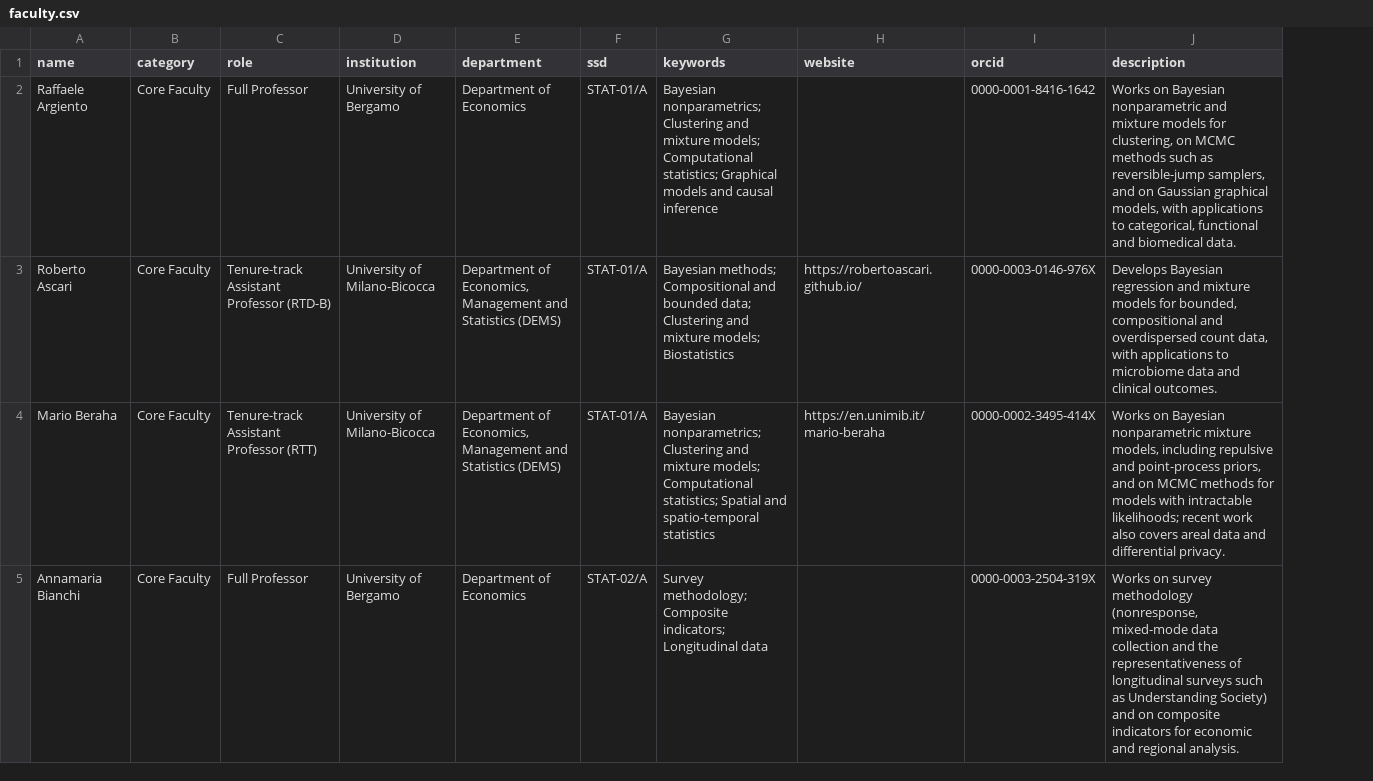
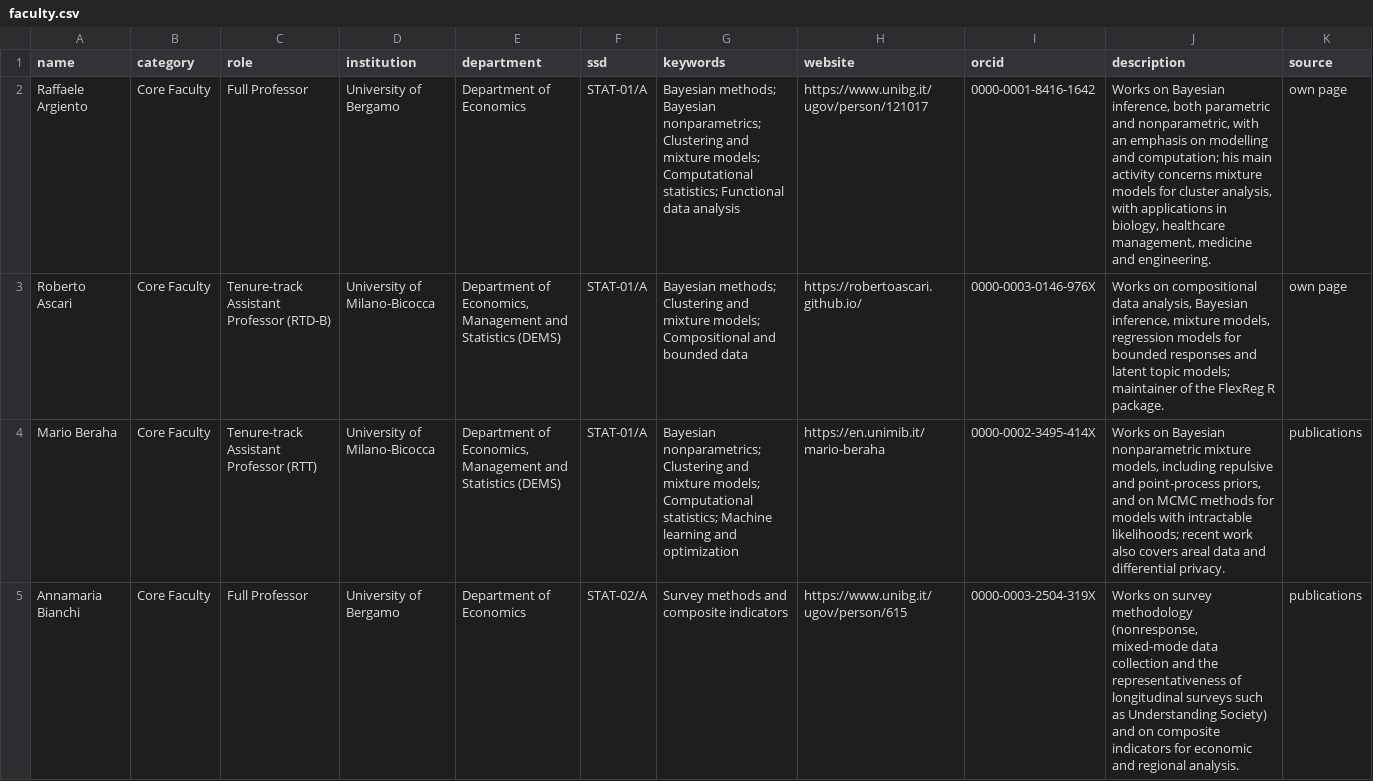
Before and after one commit to stat-dems-unimib/stat-dems-unimib.github.io, a CSV file: phd/data/faculty.csv, drawn as a sheet; only a part is shown; the diff covers the shown part only; the diff names each change by its address in the sheet, - before the commit and + after, or states it on an @@ line.

```diff
--- a/phd/data/faculty.csv
+++ b/phd/data/faculty.csv
+column K (source), rows 2-5: own page | own page | publications | publications
-G2 (keywords): Bayesian nonparametrics; Clustering and mixture models; Computational statistics; Graphical models and causal inference
+G2 (keywords): Bayesian methods; Bayesian nonparametrics; Clustering and mixture models; Computational statistics; Functional data analysis
-H2 (website): (empty)
+H2 (website): https://www.unibg.it/ugov/person/121017
-J2 (description): …on Bayesian nonparametric and mixture models for clustering, on MCMC methods such as reversible-jump samplers, and on Gaussian graphical models, with applications to categorical, functional and biomedical data.
+J2 (description): …on Bayesian inference, both parametric and nonparametric, with an emphasis on modelling and computation; his main activity concerns mixture models for cluster analysis, with applications in biology, healthcare management, medicine and engineering.
-G3 (keywords): Bayesian methods; Compositional and bounded data; Clustering and mixture models; Biostatistics
+G3 (keywords): Bayesian methods; Clustering and mixture models; Compositional and bounded data
-J3 (description): Develops Bayesian regression and mixture models for bounded, compositional and overdispersed count data, with applications to microbiome data and clinical outcomes.
+J3 (description): Works on compositional data analysis, Bayesian inference, mixture models, regression models for bounded responses and latent topic models; maintainer of the FlexReg R package.
-G4 (keywords): …Computational statistics; Spatial and spatio-temporal statistics
+G4 (keywords): …Computational statistics; Machine learning and optimization
-G5 (keywords): Survey methodology; Composite indicators; Longitudinal data
+G5 (keywords): Survey methods and composite indicators
-H5 (website): (empty)
+H5 (website): https://www.unibg.it/ugov/person/615
```
Also changed, not shown: 73 edited cells elsewhere in this file, docs/phd/data/faculty.csv, 9 other files.
